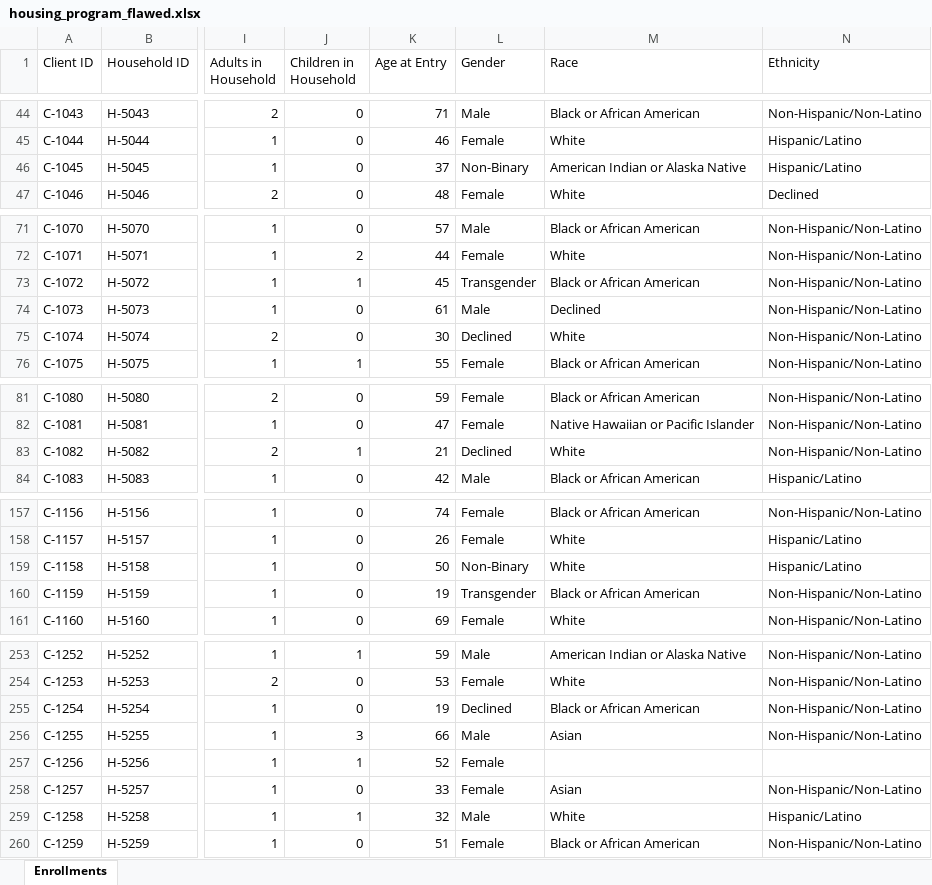
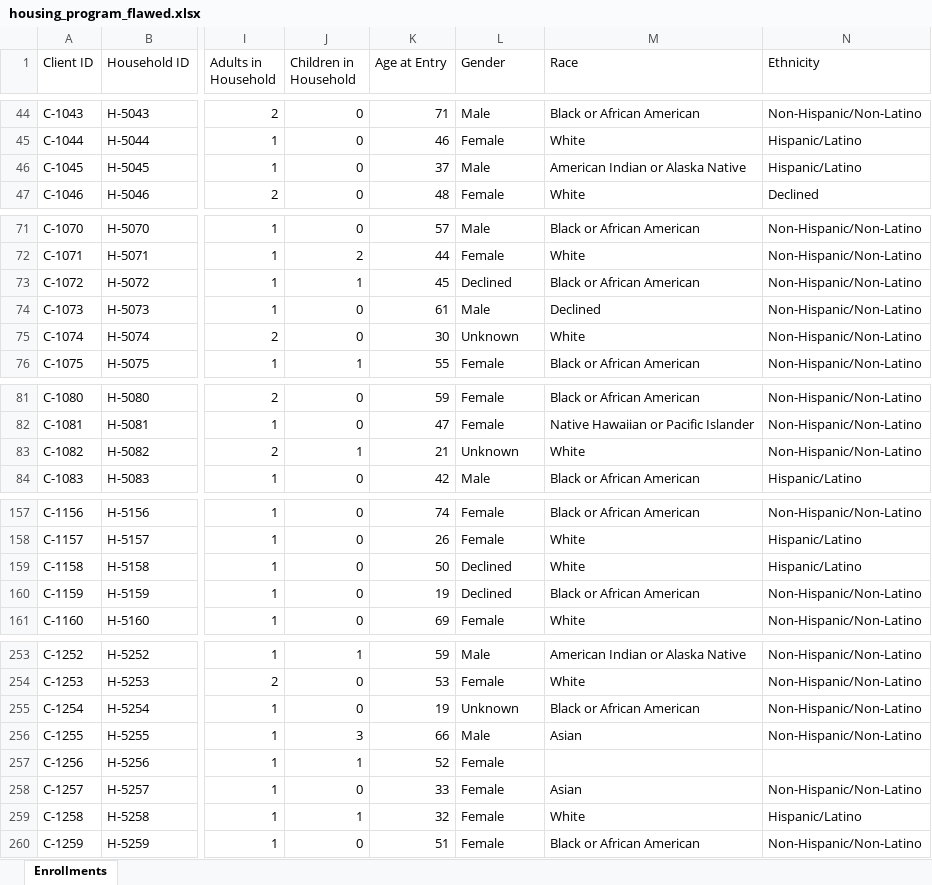
Before and after one commit to stve099/Grant-Data-Quality-Reporting-Assistant, an Excel workbook: sample_data/housing_program_flawed.xlsx, sheet Enrollments, drawn as a sheet; only a part is shown, gaps mark what is left out; values as stored, in another font and other column widths than the file's, no borders; the diff covers the shown part only; the diff names each change by its address in the sheet, - before the commit and + after, or states it on an @@ line.

```diff
--- a/sample_data/housing_program_flawed.xlsx (sheet Enrollments)
+++ b/sample_data/housing_program_flawed.xlsx (sheet Enrollments)
-L46 (Gender): Non-Binary
+L46 (Gender): Male
-L73 (Gender): Transgender
+L73 (Gender): Declined
-L75 (Gender): Declined
+L75 (Gender): Unknown
-L83 (Gender): Declined
+L83 (Gender): Unknown
-L159 (Gender): Non-Binary
+L159 (Gender): Declined
-L160 (Gender): Transgender
+L160 (Gender): Declined
-L255 (Gender): Declined
+L255 (Gender): Unknown
-L259 (Gender): Male
+L259 (Gender): Female
```
Also changed, not shown: 20 edited cells elsewhere in this sheet, examples/analytics_summary.xlsx, examples/audit_workbook.xlsx, 14 other files.
